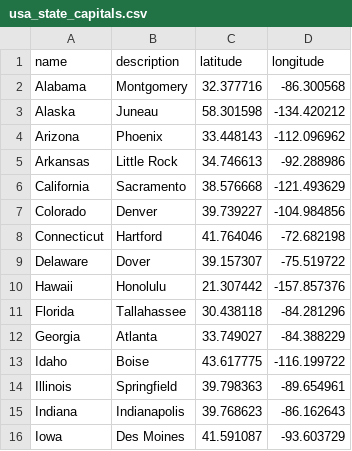
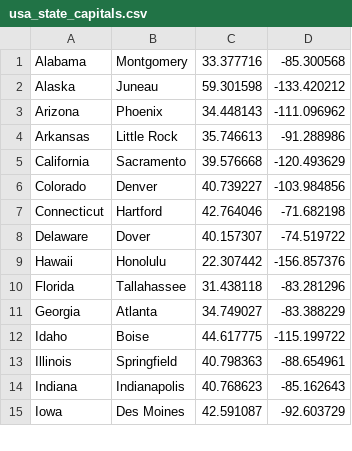
Before and after one commit to Sudhakar7777777/fuhsd-python3, a CSV file: Class3-ReviewPython_Numpy/usa_state_capitals.csv, drawn as a sheet; only a part is shown; the diff covers the shown part only.

```diff
--- a/Class3-ReviewPython_Numpy/usa_state_capitals.csv
+++ b/Class3-ReviewPython_Numpy/usa_state_capitals.csv
@@ -1,16 +1,15 @@
-name,description,latitude,longitude
-Alabama,Montgomery,32.377716,-86.300568
-Alaska,Juneau,58.301598,-134.420212
-Arizona,Phoenix,33.448143,-112.096962
-Arkansas,Little Rock,34.746613,-92.288986
-California,Sacramento,38.576668,-121.493629
-Colorado,Denver,39.739227,-104.984856
-Connecticut,Hartford,41.764046,-72.682198
-Delaware,Dover,39.157307,-75.519722
-Hawaii,Honolulu,21.307442,-157.857376
-Florida,Tallahassee,30.438118,-84.281296
-Georgia,Atlanta,33.749027,-84.388229
-Idaho,Boise,43.617775,-116.199722
-Illinois,Springfield,39.798363,-89.654961
-Indiana,Indianapolis,39.768623,-86.162643
-Iowa,Des Moines,41.591087,-93.603729
+Alabama,Montgomery,33.377716,-85.300568
+Alaska,Juneau,59.301598,-133.420212
+Arizona,Phoenix,34.448143,-111.096962
+Arkansas,Little Rock,35.746613,-91.288986
+California,Sacramento,39.576668,-120.493629
+Colorado,Denver,40.739227,-103.984856
+Connecticut,Hartford,42.764046,-71.682198
+Delaware,Dover,40.157307,-74.519722
+Hawaii,Honolulu,22.307442,-156.857376
+Florida,Tallahassee,31.438118,-83.281296
+Georgia,Atlanta,34.749027,-83.388229
+Idaho,Boise,44.617775,-115.199722
+Illinois,Springfield,40.798363,-88.654961
+Indiana,Indianapolis,40.768623,-85.162643
+Iowa,Des Moines,42.591087,-92.603729
```
Also changed, not shown: 70 edited cells elsewhere in this file, 2 other files.
